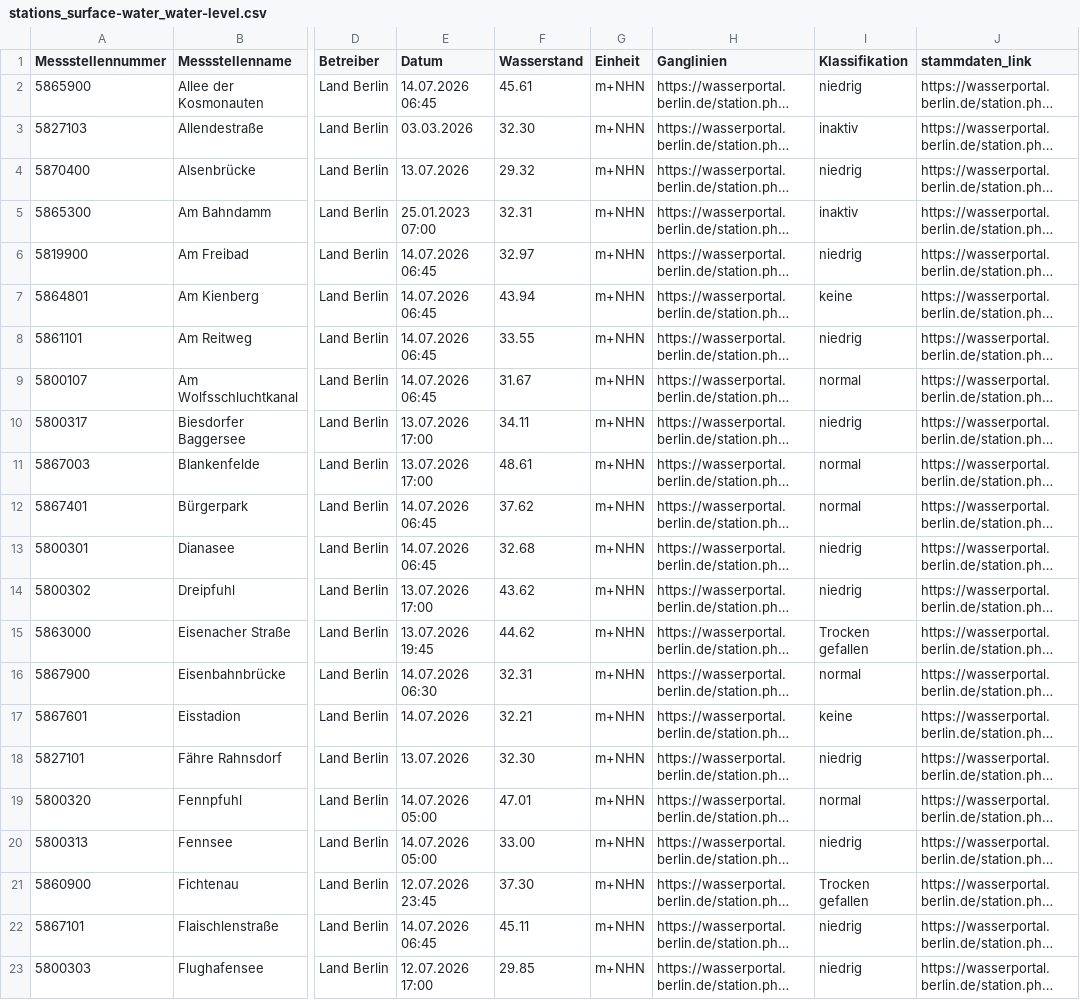
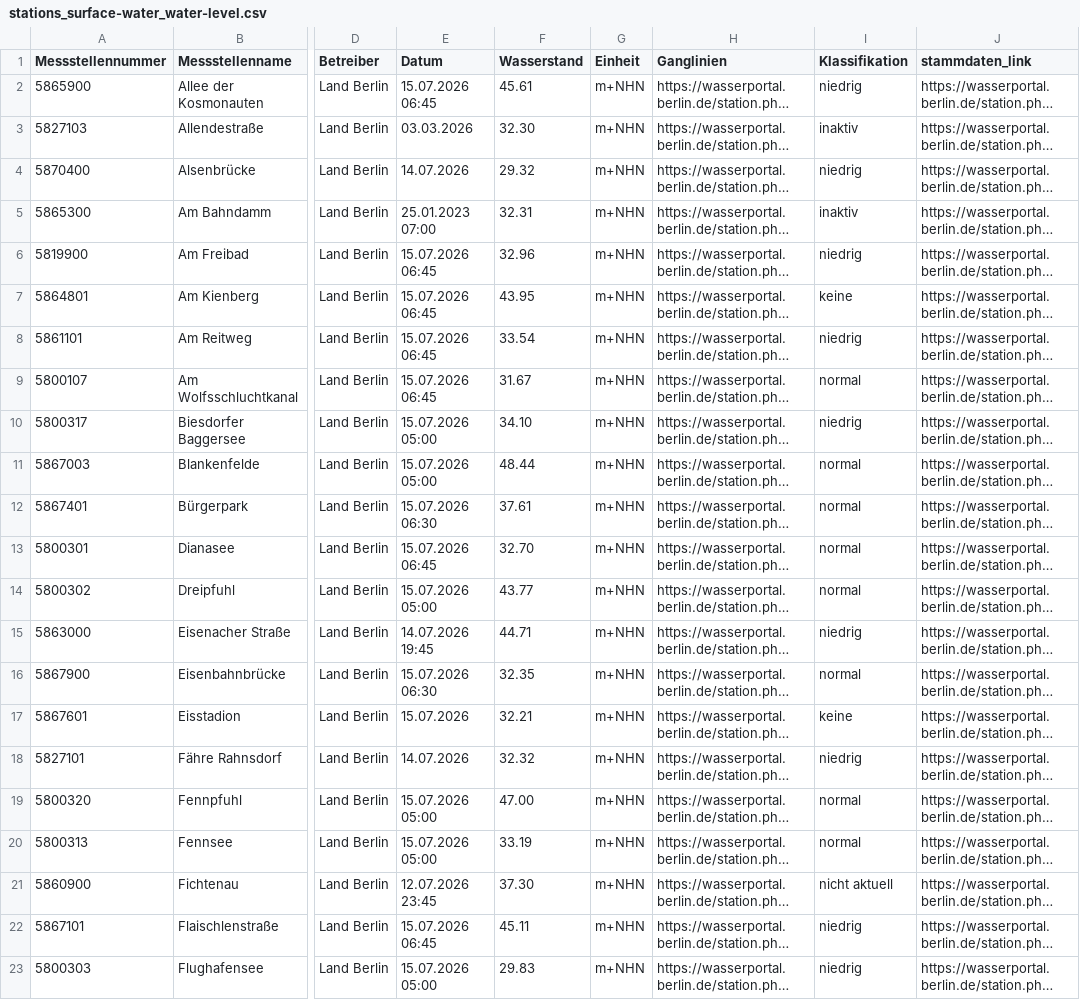
Before and after one commit to KWB-R/wasserportal, a CSV file: stations_surface-water_water-level.csv, drawn as a sheet; only a part is shown, gaps mark what is left out; long unchanged cells end in …; the diff covers the shown part only; the diff names each change by its address in the sheet, - before the commit and + after, or states it on an @@ line.

```diff
--- a/stations_surface-water_water-level.csv
+++ b/stations_surface-water_water-level.csv
-E2 (Datum): 14.07.2026 06:45
+E2 (Datum): 15.07.2026 06:45
-E4 (Datum): 13.07.2026
+E4 (Datum): 14.07.2026
-E6:E9 (Datum): 14.07.2026 06:45
+E6:E9 (Datum): 15.07.2026 06:45
-F6 (Wasserstand): 32.97
+F6 (Wasserstand): 32.96
-F7 (Wasserstand): 43.94
+F7 (Wasserstand): 43.95
-F8 (Wasserstand): 33.55
+F8 (Wasserstand): 33.54
-E10:E11 (Datum): 13.07.2026 17:00
+E10:E11 (Datum): 15.07.2026 05:00
-F10 (Wasserstand): 34.11
+F10 (Wasserstand): 34.10
-F11 (Wasserstand): 48.61
+F11 (Wasserstand): 48.44
-E12 (Datum): 14.07.2026 06:45
+E12 (Datum): 15.07.2026 06:30
-F12 (Wasserstand): 37.62
+F12 (Wasserstand): 37.61
-E13 (Datum): 14.07.2026 06:45
+E13 (Datum): 15.07.2026 06:45
-F13 (Wasserstand): 32.68
+F13 (Wasserstand): 32.70
-I13:I14 (Klassifikation): niedrig
+I13:I14 (Klassifikation): normal
-E14 (Datum): 13.07.2026 17:00
+E14 (Datum): 15.07.2026 05:00
-F14 (Wasserstand): 43.62
+F14 (Wasserstand): 43.77
-E15 (Datum): 13.07.2026 19:45
+E15 (Datum): 14.07.2026 19:45
-F15 (Wasserstand): 44.62
+F15 (Wasserstand): 44.71
-I15 (Klassifikation): Trocken gefallen
+I15 (Klassifikation): niedrig
-E16 (Datum): 14.07.2026 06:30
+E16 (Datum): 15.07.2026 06:30
-F16 (Wasserstand): 32.31
+F16 (Wasserstand): 32.35
-E17 (Datum): 14.07.2026
+E17 (Datum): 15.07.2026
-E18 (Datum): 13.07.2026
+E18 (Datum): 14.07.2026
-F18 (Wasserstand): 32.30
+F18 (Wasserstand): 32.32
-E19:E20 (Datum): 14.07.2026 05:00
+E19:E20 (Datum): 15.07.2026 05:00
-F19 (Wasserstand): 47.01
+F19 (Wasserstand): 47.00
-F20 (Wasserstand): 33.00
+F20 (Wasserstand): 33.19
-I20 (Klassifikation): niedrig
+I20 (Klassifikation): normal
-I21 (Klassifikation): Trocken gefallen
+I21 (Klassifikation): nicht aktuell
-E22 (Datum): 14.07.2026 06:45
+E22 (Datum): 15.07.2026 06:45
-E23 (Datum): 12.07.2026 17:00
+E23 (Datum): 15.07.2026 05:00
-F23 (Wasserstand): 29.85
+F23 (Wasserstand): 29.83
```
Also changed, not shown: 148 edited cells elsewhere in this file, stations_groundwater_level.csv, stations_surface-water_flow.csv, 28 other files.
